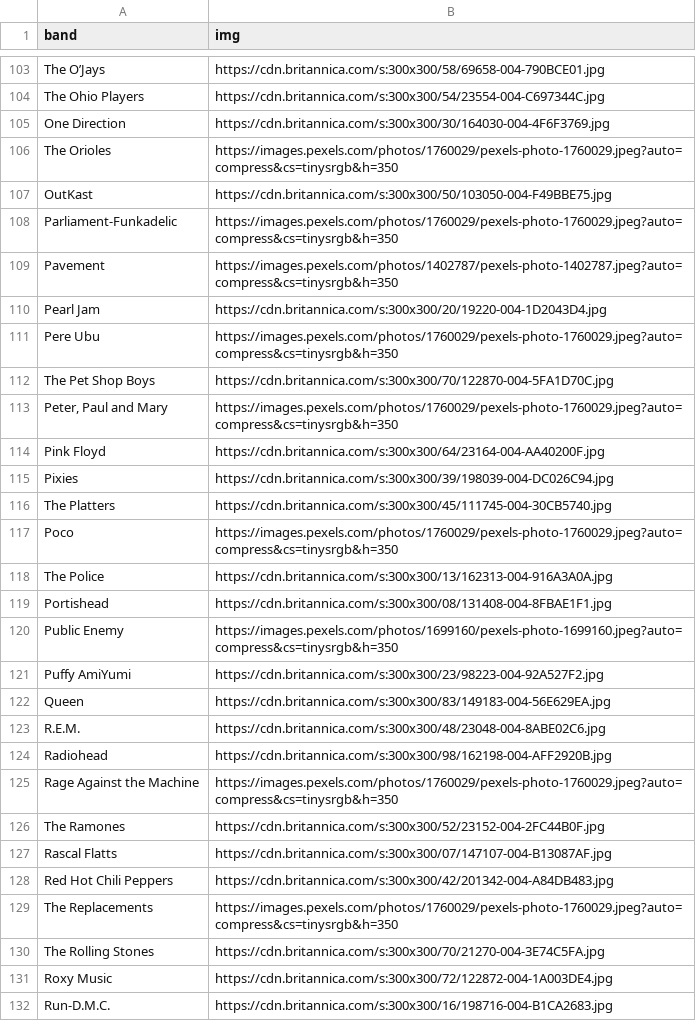
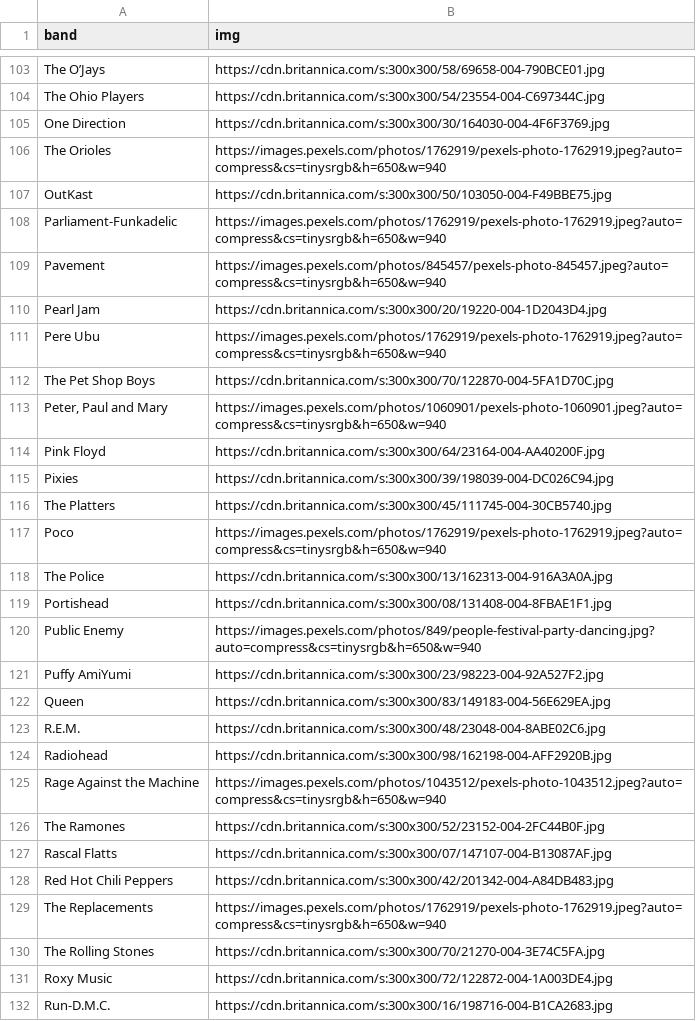
Before and after one commit to aviadlevy/slack-theme-suggester, a CSV file: bands_enriched.csv, drawn as a sheet; only a part is shown, gaps mark what is left out; the diff covers the shown part only.

```diff
--- a/bands_enriched.csv
+++ b/bands_enriched.csv
@@ -105,10 +105,10 @@ The Ohio Players,https://cdn.britannica.com/s:300x300/54/23554-004-C697344C.jpg
 One Direction,https://cdn.britannica.com/s:300x300/30/164030-004-4F6F3769.jpg
-The Orioles,https://images.pexels.com/photos/1760029/pexels-photo-1760029.jpeg?auto=compress&cs=tinysrgb&h=350
+The Orioles,https://images.pexels.com/photos/1762919/pexels-photo-1762919.jpeg?auto=compress&cs=tinysrgb&h=650&w=940
 OutKast,https://cdn.britannica.com/s:300x300/50/103050-004-F49BBE75.jpg
-Parliament-Funkadelic,https://images.pexels.com/photos/1760029/pexels-photo-1760029.jpeg?auto=compress&cs=tinysrgb&h=350
-Pavement,https://images.pexels.com/photos/1402787/pexels-photo-1402787.jpeg?auto=compress&cs=tinysrgb&h=350
+Parliament-Funkadelic,https://images.pexels.com/photos/1762919/pexels-photo-1762919.jpeg?auto=compress&cs=tinysrgb&h=650&w=940
+Pavement,https://images.pexels.com/photos/845457/pexels-photo-845457.jpeg?auto=compress&cs=tinysrgb&h=650&w=940
 Pearl Jam,https://cdn.britannica.com/s:300x300/20/19220-004-1D2043D4.jpg
-Pere Ubu,https://images.pexels.com/photos/1760029/pexels-photo-1760029.jpeg?auto=compress&cs=tinysrgb&h=350
+Pere Ubu,https://images.pexels.com/photos/1762919/pexels-photo-1762919.jpeg?auto=compress&cs=tinysrgb&h=650&w=940
 The Pet Shop Boys,https://cdn.britannica.com/s:300x300/70/122870-004-5FA1D70C.jpg
-"Peter, Paul and Mary",https://images.pexels.com/photos/1760029/pexels-photo-1760029.jpeg?auto=compress&cs=tinysrgb&h=350
+"Peter, Paul and Mary",https://images.pexels.com/photos/1060901/pexels-photo-1060901.jpeg?auto=compress&cs=tinysrgb&h=650&w=940
 Pink Floyd,https://cdn.britannica.com/s:300x300/64/23164-004-AA40200F.jpg
@@ -116,6 +116,6 @@ Pixies,https://cdn.britannica.com/s:300x300/39/198039-004-DC026C94.jpg
 The Platters,https://cdn.britannica.com/s:300x300/45/111745-004-30CB5740.jpg
-Poco,https://images.pexels.com/photos/1760029/pexels-photo-1760029.jpeg?auto=compress&cs=tinysrgb&h=350
+Poco,https://images.pexels.com/photos/1762919/pexels-photo-1762919.jpeg?auto=compress&cs=tinysrgb&h=650&w=940
 The Police,https://cdn.britannica.com/s:300x300/13/162313-004-916A3A0A.jpg
 Portishead,https://cdn.britannica.com/s:300x300/08/131408-004-8FBAE1F1.jpg
-Public Enemy,https://images.pexels.com/photos/1699160/pexels-photo-1699160.jpeg?auto=compress&cs=tinysrgb&h=350
+Public Enemy,https://images.pexels.com/photos/849/people-festival-party-dancing.jpg?auto=compress&cs=tinysrgb&h=650&w=940
 Puffy AmiYumi,https://cdn.britannica.com/s:300x300/23/98223-004-92A527F2.jpg
@@ -124,3 +124,3 @@ R.E.M.,https://cdn.britannica.com/s:300x300/48/23048-004-8ABE02C6.jpg
 Radiohead,https://cdn.britannica.com/s:300x300/98/162198-004-AFF2920B.jpg
-Rage Against the Machine,https://images.pexels.com/photos/1760029/pexels-photo-1760029.jpeg?auto=compress&cs=tinysrgb&h=350
+Rage Against the Machine,https://images.pexels.com/photos/1043512/pexels-photo-1043512.jpeg?auto=compress&cs=tinysrgb&h=650&w=940
 The Ramones,https://cdn.britannica.com/s:300x300/52/23152-004-2FC44B0F.jpg
@@ -128,3 +128,3 @@ Rascal Flatts,https://cdn.britannica.com/s:300x300/07/147107-004-B13087AF.jpg
 Red Hot Chili Peppers,https://cdn.britannica.com/s:300x300/42/201342-004-A84DB483.jpg
-The Replacements,https://images.pexels.com/photos/1760029/pexels-photo-1760029.jpeg?auto=compress&cs=tinysrgb&h=350
+The Replacements,https://images.pexels.com/photos/1762919/pexels-photo-1762919.jpeg?auto=compress&cs=tinysrgb&h=650&w=940
 The Rolling Stones,https://cdn.britannica.com/s:300x300/70/21270-004-3E74C5FA.jpg
```
Also changed, not shown: 60 edited cells elsewhere in this file.
